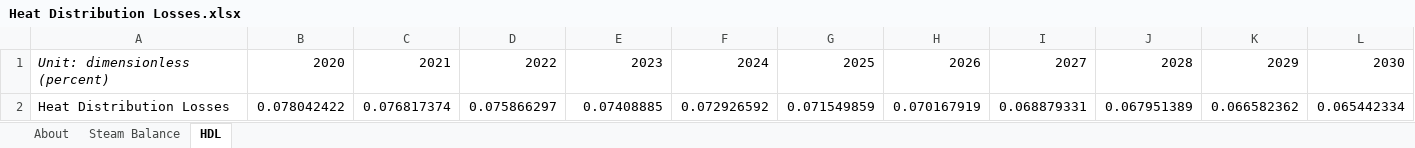
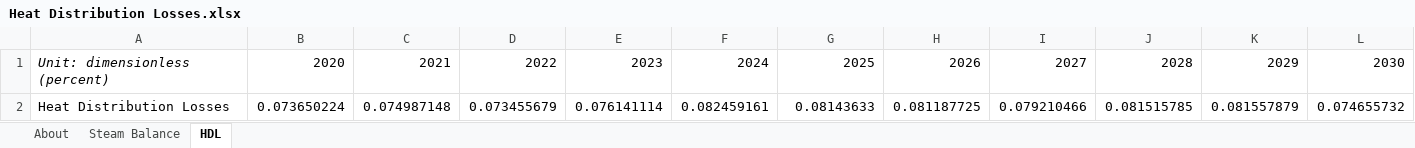
Before and after one commit to EnergyInnovation/eps-eu, an Excel workbook: InputData/dist-heat/HDL/Heat Distribution Losses.xlsx, sheet HDL, drawn as a sheet; only a part is shown; values as stored, in another font and other column widths than the file's, no borders; removed rows and columns are numbered as before the commit, all else as after; rows hold the shown columns only; the diff names each change by its address in the sheet, - before the commit and + after, or states it on an @@ line.

Commit message:
EU27 Updated dist-heat/HDL

```diff
--- a/InputData/dist-heat/HDL/Heat Distribution Losses.xlsx (sheet HDL)
+++ b/InputData/dist-heat/HDL/Heat Distribution Losses.xlsx (sheet HDL)
-row 2: Heat Distribution Losses | 0.078042422 | 0.076817374 | 0.075866297 | 0.07408885 | 0.072926592 | 0.071549859 | 0.070167919 | 0.068879331 | 0.067951389 | 0.066582362 | 0.065442334
+row 2: Heat Distribution Losses | 0.073650224 | 0.074987148 | 0.073455679 | 0.076141114 | 0.082459161 | 0.08143633 | 0.081187725 | 0.079210466 | 0.081515785 | 0.081557879 | 0.074655732
```
Also changed, not shown: sheet Steam Balance, 1 other file.
